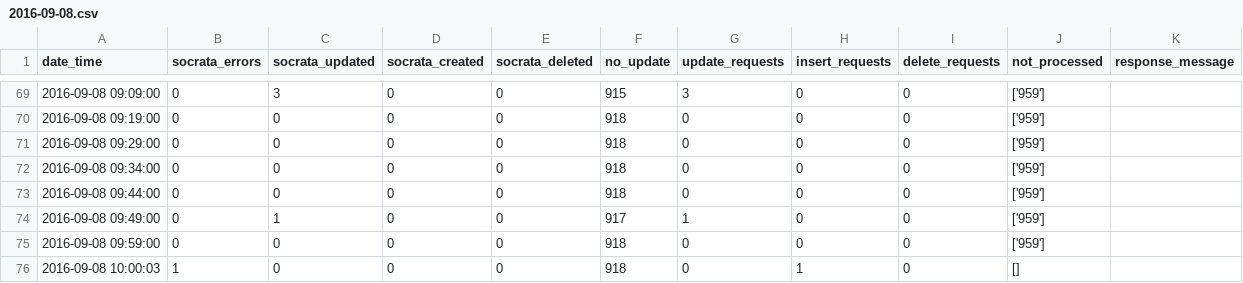
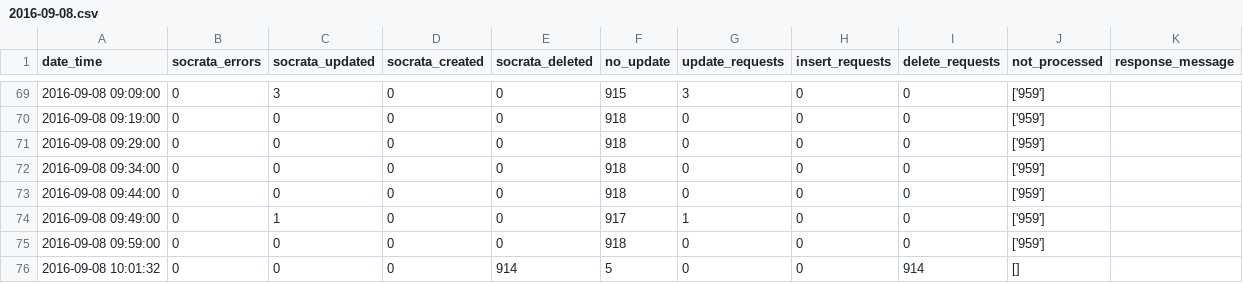
Before and after one commit to cityofaustin/atd-data-publishing, a CSV file: logs/signals-on-flash/2016-09-08.csv, drawn as a sheet; only a part is shown, gaps mark what is left out.

Commit message:
Automated commit 2016-09-08 10:01:35

```diff
--- a/logs/signals-on-flash/2016-09-08.csv
+++ b/logs/signals-on-flash/2016-09-08.csv
@@ -75,2 +75,2 @@ date_time,socrata_errors,socrata_updated,socrata_created,socrata_deleted,no_upda
 2016-09-08 09:59:00,0,0,0,0,918,0,0,0,['959'],
-2016-09-08 10:00:03,1,0,0,0,918,0,1,0,[],
+2016-09-08 10:01:32,0,0,0,914,5,0,0,914,[],
```
